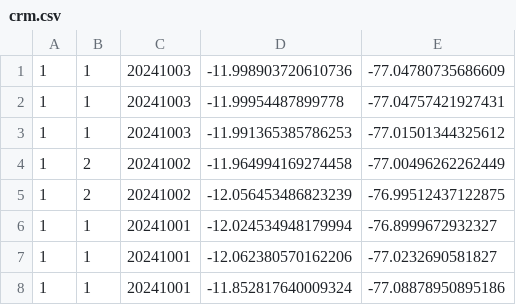
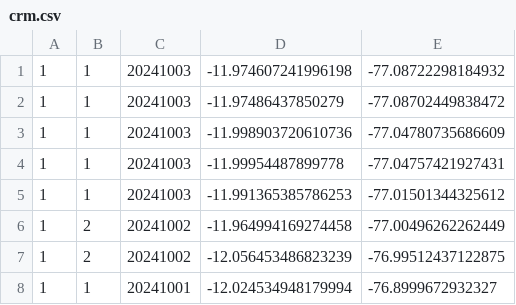
Before and after one commit to bardurt/crm, a CSV file: crm.csv, drawn as a sheet; only a part is shown; the shorter side is filled out with more unchanged rows; the diff names each change by its address in the sheet, - before the commit and + after, or states it on an @@ line.

Commit message:
...

```diff
--- a/crm.csv
+++ b/crm.csv
+row 1: 1 | 1 | 20241003 | -11.974607241996198 | -77.08722298184932
+row 2: 1 | 1 | 20241003 | -11.97486437850279 | -77.08702449838472
```
